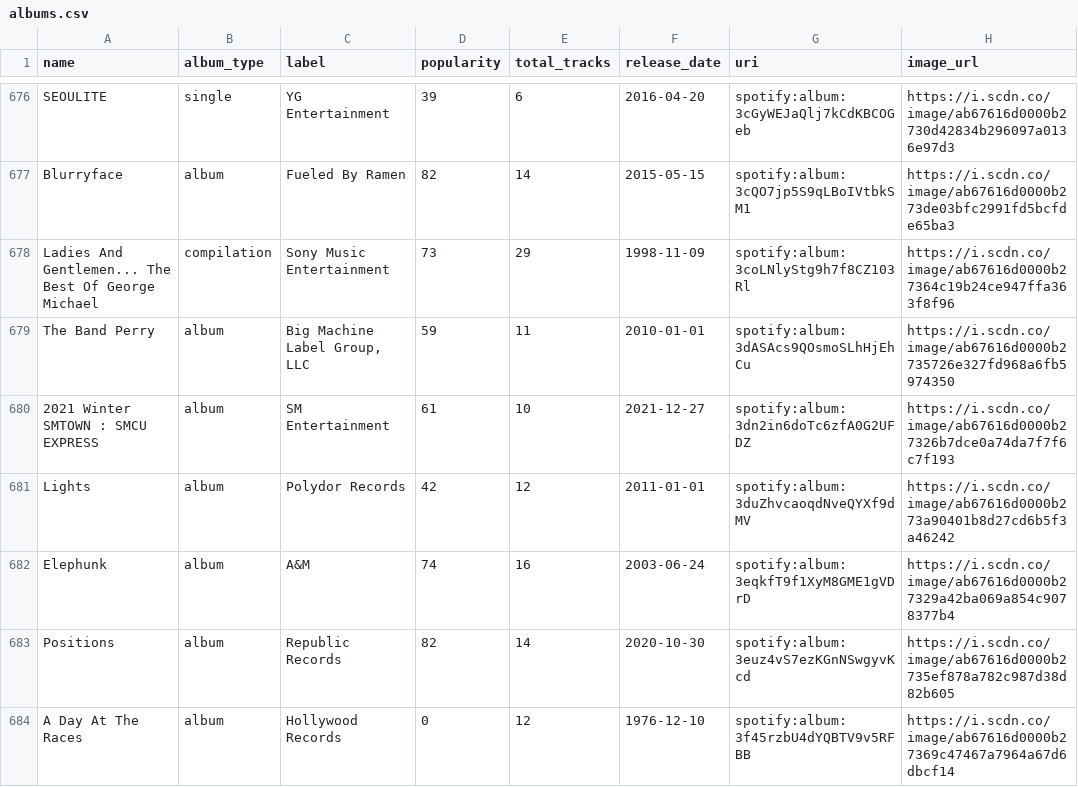
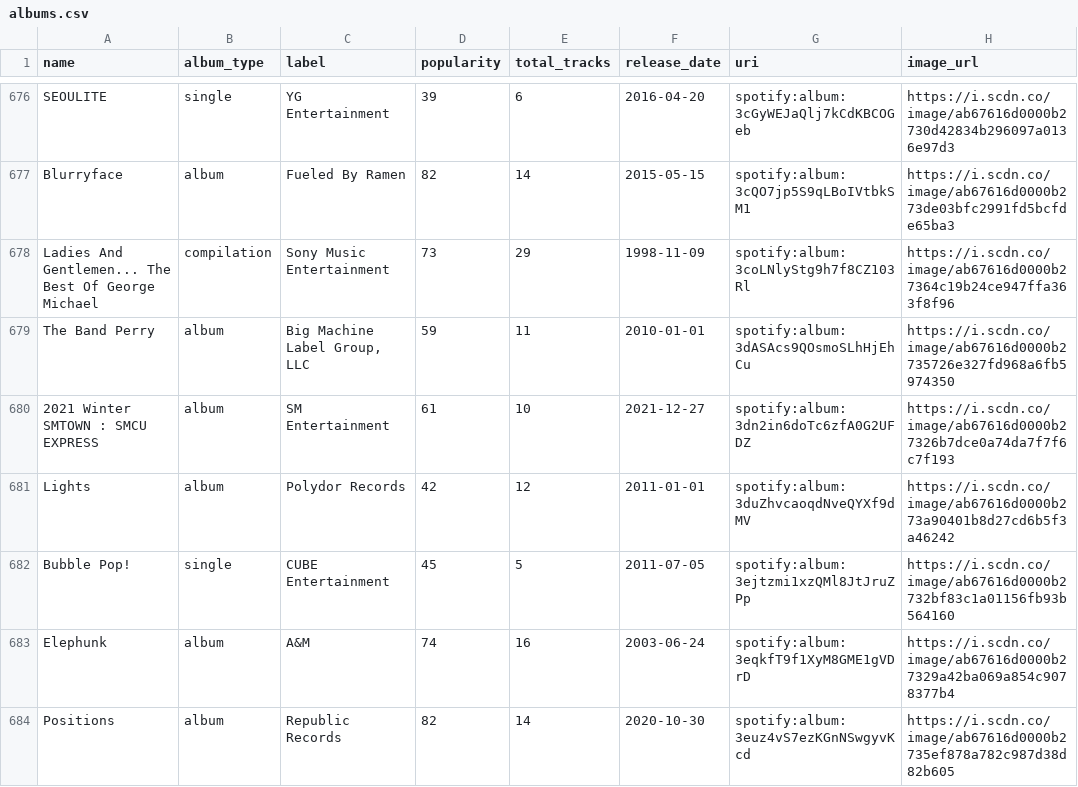
Before and after one commit to jbrown1618/spotify-stats-jbrown1618, a CSV file: data/albums.csv, drawn as a sheet; only a part is shown, gaps mark what is left out; the shorter side is filled out with more unchanged rows; the diff names each change by its address in the sheet, - before the commit and + after, or states it on an @@ line.

```diff
--- a/data/albums.csv
+++ b/data/albums.csv
+row 682: Bubble Pop! | single | CUBE Entertainment | 45 | 5 | 2011-07-05 | spotify:album:3ejtzmi1xzQMl8JtJruZPp | https://i.scdn.co/image/ab67616d0000b2732bf83c1a01156fb93b564160
```
Also changed, not shown: data/artists.csv, data/audio_features.csv, 53 other files.
